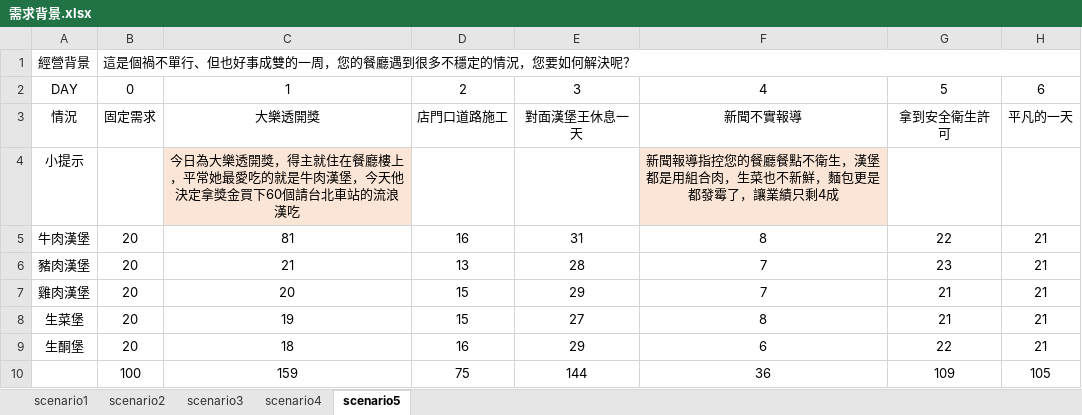
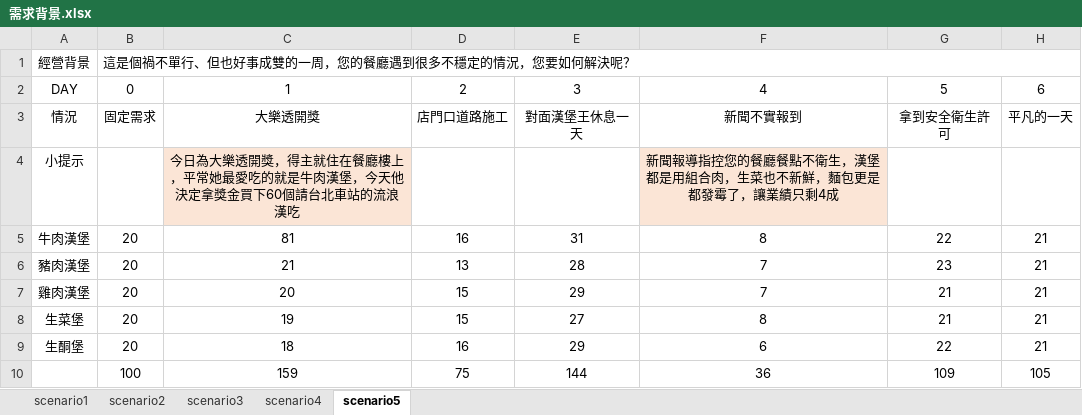
Before and after one commit to noanner/PBC_group92, an Excel workbook: 需求背景.xlsx, sheet scenario5, drawn as a sheet; values as stored, in another font and other column widths than the file's, no borders; the diff names each change by its address in the sheet, - before the commit and + after, or states it on an @@ line.

```diff
--- a/需求背景.xlsx (sheet scenario5)
+++ b/需求背景.xlsx (sheet scenario5)
-F3: 新聞不實報導
+F3: 新聞不實報到
```
Also changed, not shown: 1 other file.
